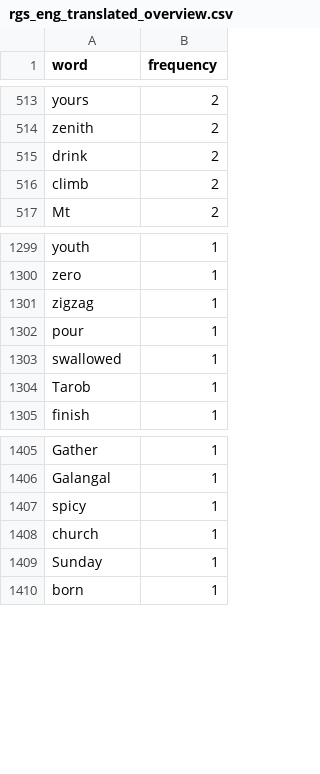
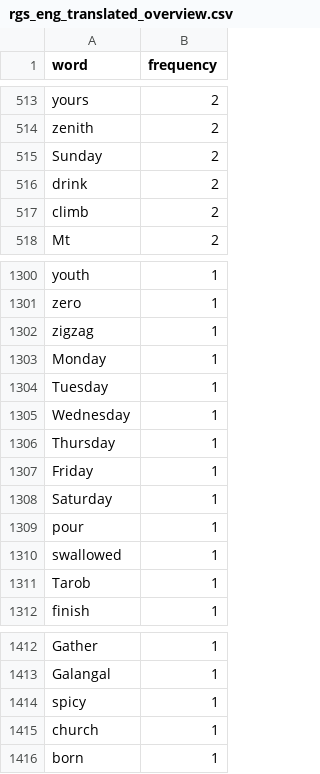
Before and after one commit to devennn/rungus-language-corpus, a CSV file: rgs_eng_translated_overview.csv, drawn as a sheet; only a part is shown, gaps mark what is left out.

```diff
--- a/rgs_eng_translated_overview.csv
+++ b/rgs_eng_translated_overview.csv
@@ -514,2 +514,3 @@ yours,2
 zenith,2
+Sunday,2
 drink,2
@@ -1301,2 +1302,8 @@ zero,1
 zigzag,1
+Monday,1
+Tuesday,1
+Wednesday,1
+Thursday,1
+Friday,1
+Saturday,1
 pour,1
@@ -1408,3 +1415,2 @@ spicy,1
 church,1
-Sunday,1
 born,1
```
Also changed, not shown: rgs_overview.csv, 29 other files.
